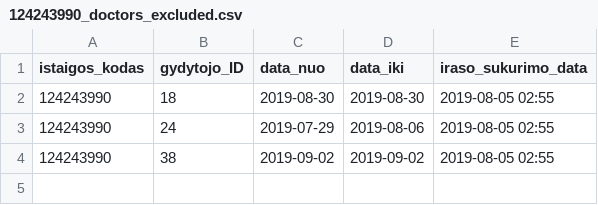
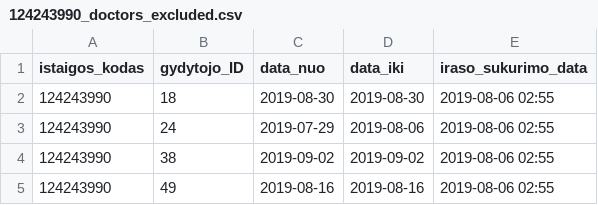
Before and after one commit to vilnius/naujininku-poliklinika, a CSV file: 124243990_doctors_excluded.csv, drawn as a sheet.

```diff
--- a/124243990_doctors_excluded.csv
+++ b/124243990_doctors_excluded.csv
@@ -1,4 +1,5 @@
 istaigos_kodas;gydytojo_ID;data_nuo;data_iki;iraso_sukurimo_data
-124243990;18;2019-08-30;2019-08-30;2019-08-05 02:55
-124243990;24;2019-07-29;2019-08-06;2019-08-05 02:55
-124243990;38;2019-09-02;2019-09-02;2019-08-05 02:55
+124243990;18;2019-08-30;2019-08-30;2019-08-06 02:55
+124243990;24;2019-07-29;2019-08-06;2019-08-06 02:55
+124243990;38;2019-09-02;2019-09-02;2019-08-06 02:55
+124243990;49;2019-08-16;2019-08-16;2019-08-06 02:55
```
Also changed, not shown: 124243990_family_doctors_list.csv, 124243990_free_registrations.csv.
